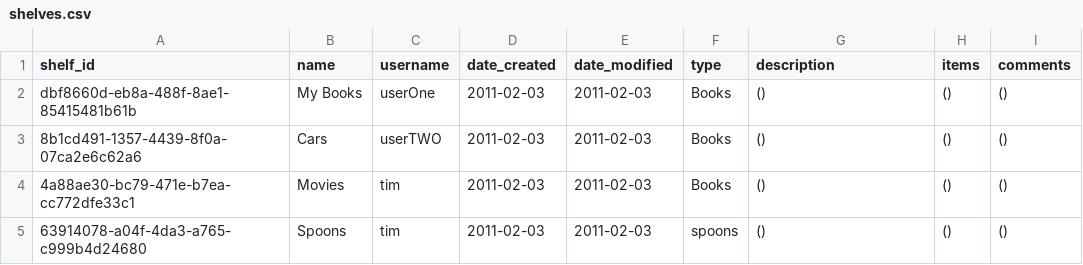
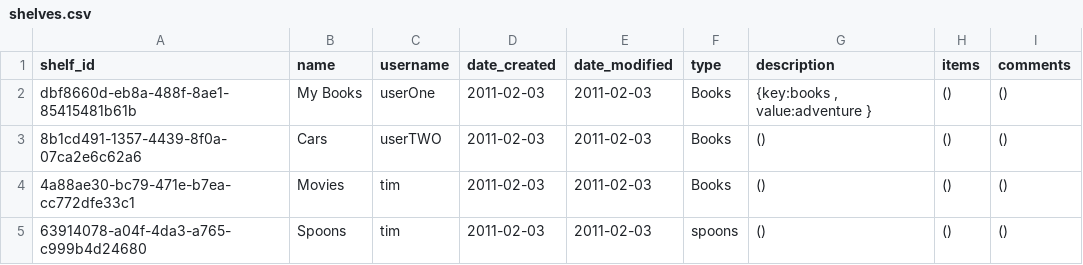
Before and after one commit to pennyloafers/shelf-backend, a CSV file: cassandra/init/shelves.csv, drawn as a sheet.

Commit message:
made new tables for shelf queries, updated database dumby data, solved copy bugs

```diff
--- a/cassandra/init/shelves.csv
+++ b/cassandra/init/shelves.csv
@@ -1,3 +1,3 @@
 shelf_id,name,username,date_created,date_modified,type,description,items,comments
-dbf8660d-eb8a-488f-8ae1-85415481b61b,My Books,userOne,2011-02-03,2011-02-03,Books,(),(),()
+dbf8660d-eb8a-488f-8ae1-85415481b61b,My Books,userOne,2011-02-03,2011-02-03,Books,"{key:books , value:adventure }",(),()
 8b1cd491-1357-4439-8f0a-07ca2e6c62a6,Cars,userTWO,2011-02-03,2011-02-03,Books,(),(),()
```
Also changed, not shown: 7 other files.
